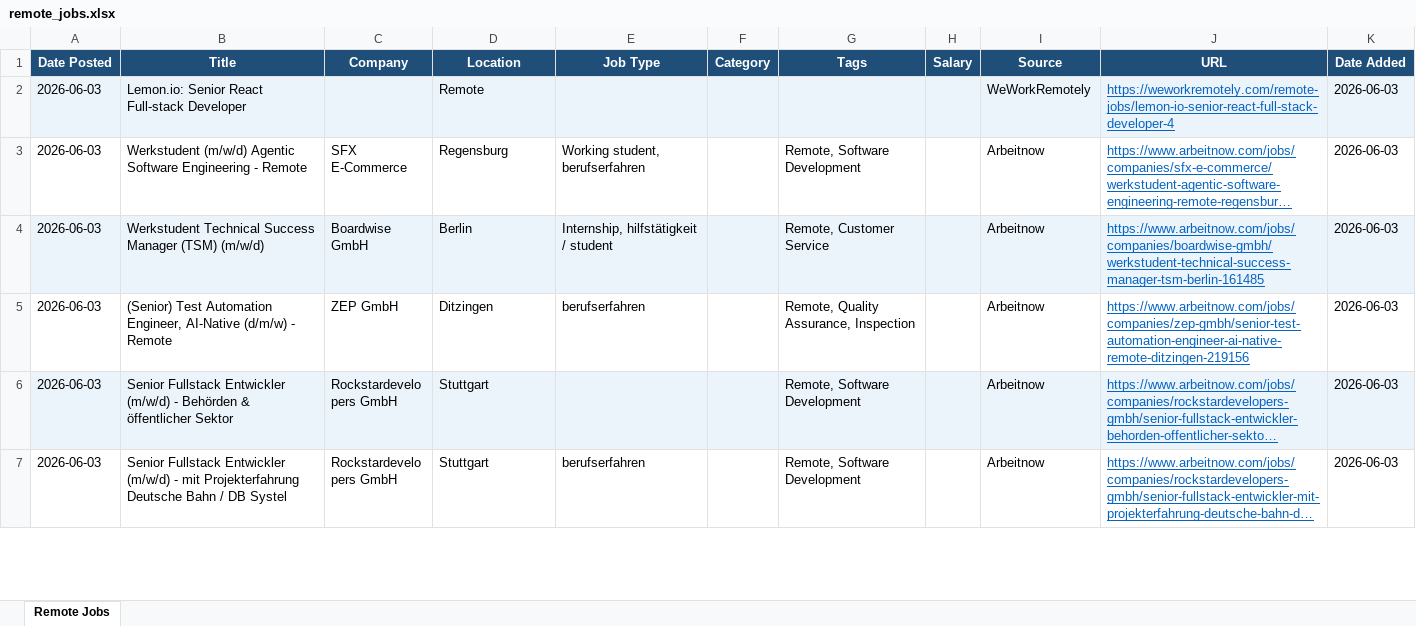
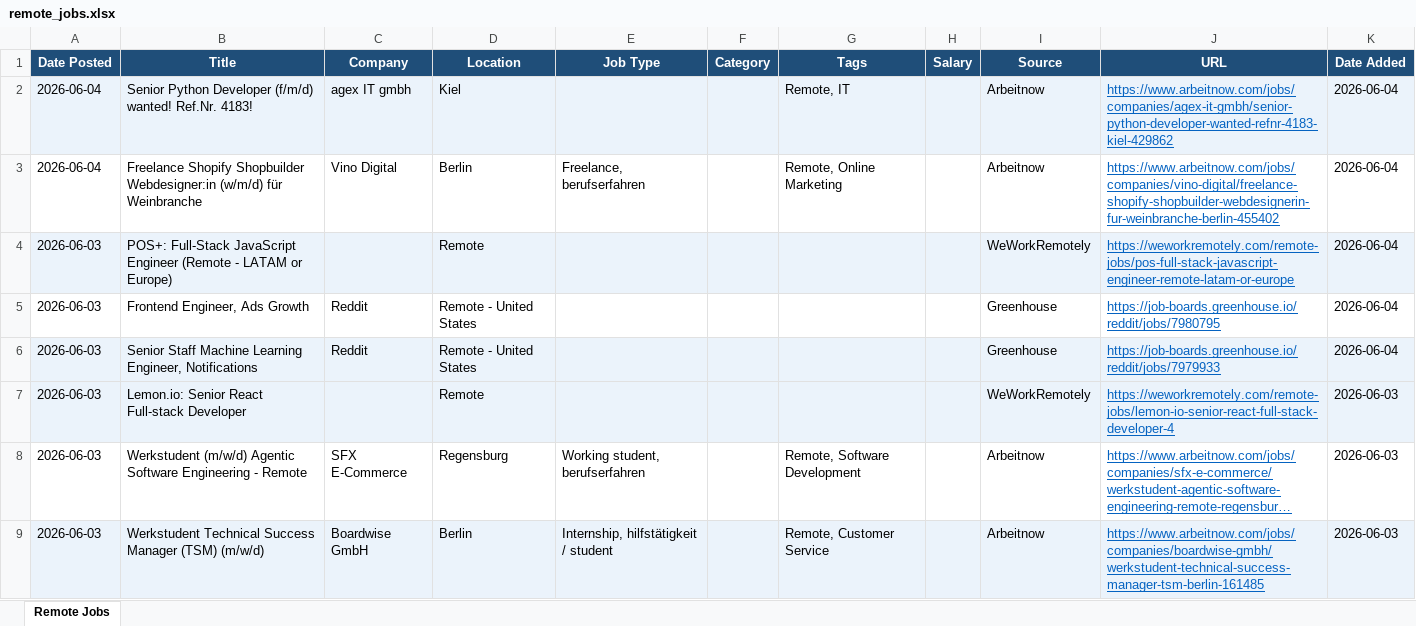
Before and after one commit to wankhede04/career-scan, an Excel workbook: remote_jobs.xlsx, sheet Remote Jobs, drawn as a sheet; only a part is shown; the shorter side is filled out with more unchanged rows; long unchanged cells end in …; values as stored, in another font and other column widths than the file's, no borders; the diff names each change by its address in the sheet, - before the commit and + after, or states it on an @@ line.

Commit message:
chore: update remote jobs - 2026-06-04 [skip ci]

```diff
--- a/remote_jobs.xlsx (sheet Remote Jobs)
+++ b/remote_jobs.xlsx (sheet Remote Jobs)
+row 2: 2026-06-04 | Senior Python Developer (f/m/d) wanted! Ref.Nr. 4183! | agex IT gmbh | Kiel |  |  | Remote, IT |  | Arbeitnow | https://www.arbeitnow.com/jobs/companies/agex-it-gmbh/senior-python-developer-wanted-refnr-4183-kiel-429862 | 2026-06-04
+row 3: 2026-06-04 | Freelance Shopify Shopbuilder Webdesigner:in (w/m/d) für Weinbranche | Vino Digital | Berlin | Freelance, berufserfahren |  | Remote, Online Marketing |  | Arbeitnow | https://www.arbeitnow.com/jobs/companies/vino-digital/freelance-shopify-shopbuilder-webdesignerin-fur-weinbranche-berlin-455402 | 2026-06-04
+row 4: 2026-06-03 | POS+: Full-Stack JavaScript Engineer (Remote - LATAM or Europe) |  | Remote |  |  |  |  | WeWorkRemotely | https://weworkremotely.com/remote-jobs/pos-full-stack-javascript-engineer-remote-latam-or-europe | 2026-06-04
+row 5: 2026-06-03 | Frontend Engineer, Ads Growth | Reddit | Remote - United States |  |  |  |  | Greenhouse | https://job-boards.greenhouse.io/reddit/jobs/7980795 | 2026-06-04
+row 6: 2026-06-03 | Senior Staff Machine Learning Engineer, Notifications | Reddit | Remote - United States |  |  |  |  | Greenhouse | https://job-boards.greenhouse.io/reddit/jobs/7979933 | 2026-06-04
```
